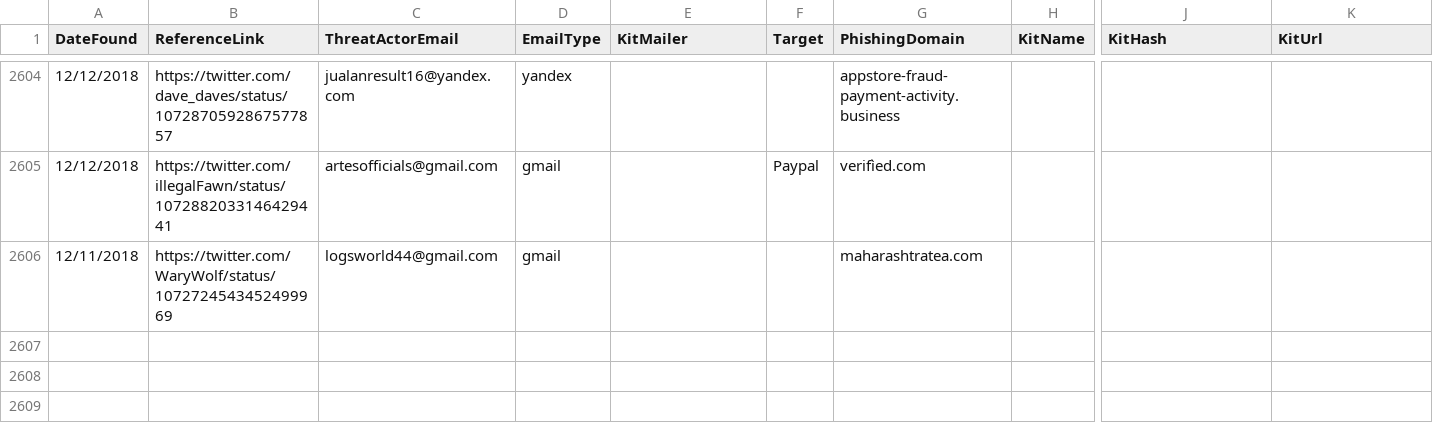
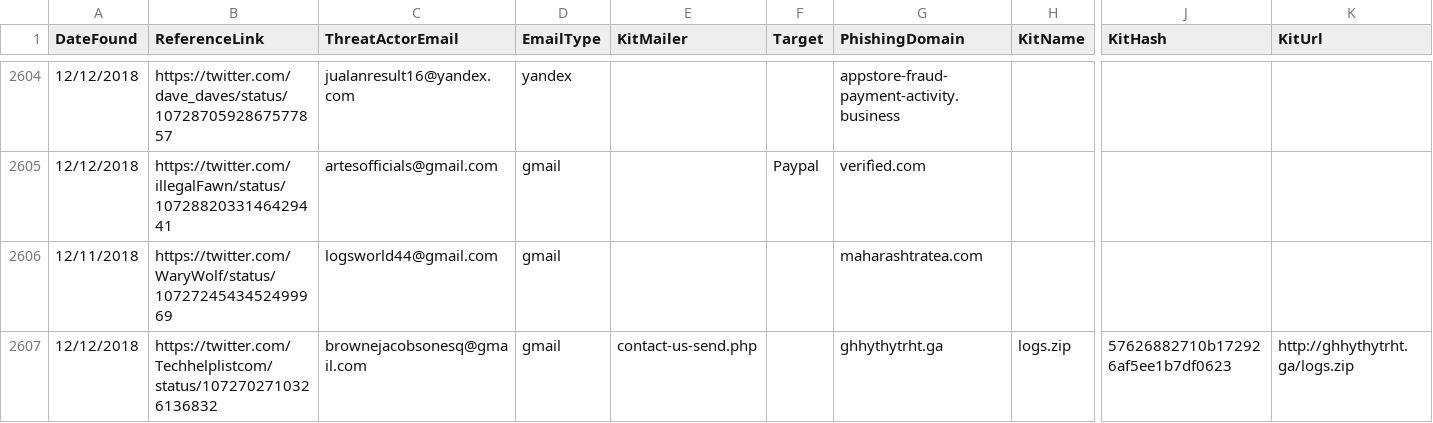
Before and after one commit to neonprimetime/PhishingKitTracker, a CSV file: PhishingKitTracker.csv, drawn as a sheet; only a part is shown, gaps mark what is left out; rows hold the shown columns only; the diff names each change by its address in the sheet, - before the commit and + after, or states it on an @@ line.

Commit message:
1 from Techhelplistcom
1 from Techhelplistcom

```diff
--- a/PhishingKitTracker.csv
+++ b/PhishingKitTracker.csv
+row 2607: 12/12/2018 | https://twitter.com/Techhelplistcom/status/1072702710326136832 | brownejacobsonesq@gmail.com | gmail | contact-us-send.php |  | ghhythytrht.ga | logs.zip | 57626882710b172926af5ee1b7df0623 | http://ghhythytrht.ga/logs.zip
```
